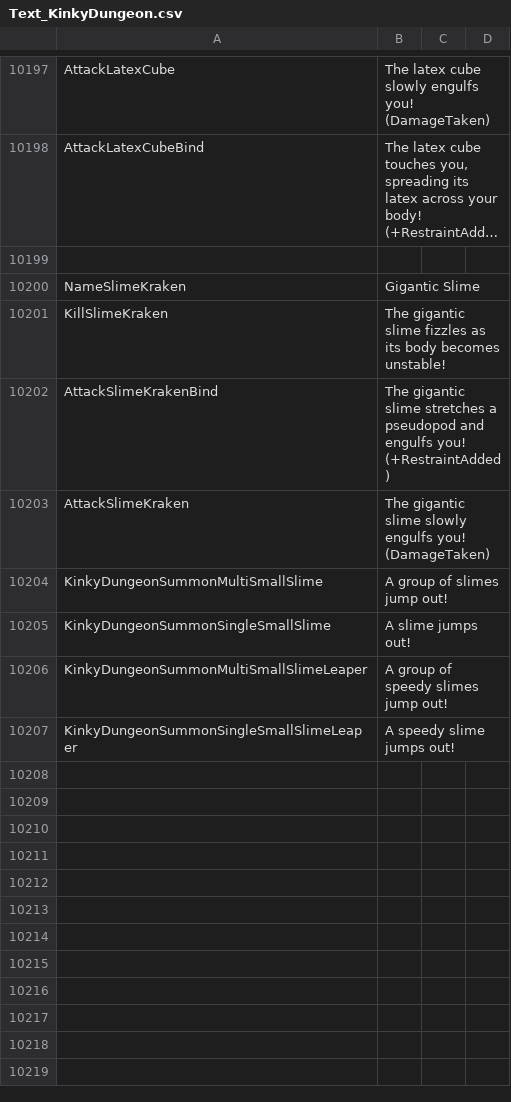
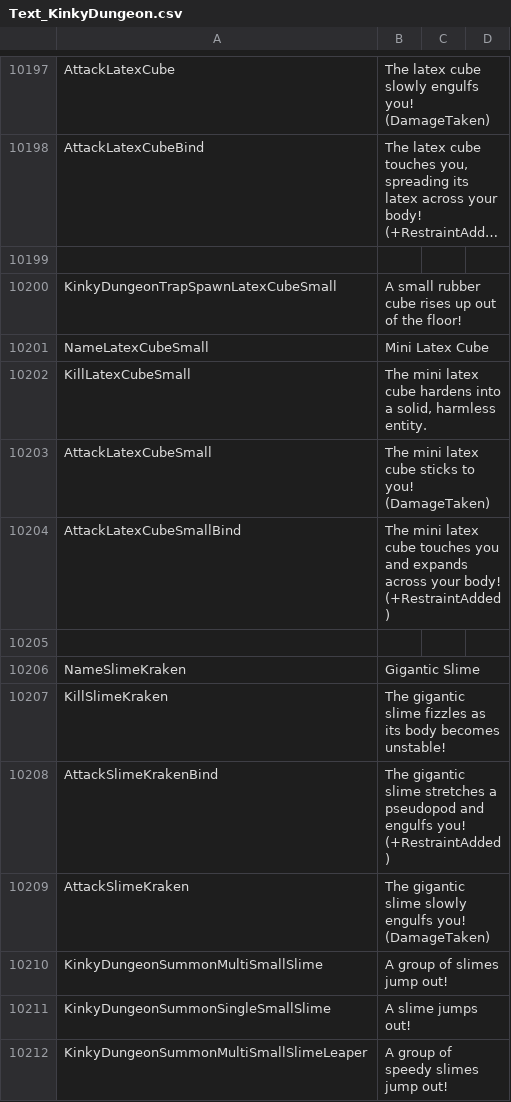
Before and after one commit to Ada18980/KinkiestDungeon, a CSV file: Screens/MiniGame/KinkyDungeon/Text_KinkyDungeon.csv, drawn as a sheet; only a part is shown, gaps mark what is left out; the shorter side is filled out with more unchanged rows; long unchanged cells end in …; the diff names each change by its address in the sheet, - before the commit and + after, or states it on an @@ line.

```diff
--- a/Screens/MiniGame/KinkyDungeon/Text_KinkyDungeon.csv
+++ b/Screens/MiniGame/KinkyDungeon/Text_KinkyDungeon.csv
+row 10200: KinkyDungeonTrapSpawnLatexCubeSmall | A small rubber cube rises up out of the floor!
+row 10201: NameLatexCubeSmall | Mini Latex Cube
+row 10202: KillLatexCubeSmall | The mini latex cube hardens into a solid, harmless entity.
+row 10203: AttackLatexCubeSmall | The mini latex cube sticks to you! (DamageTaken)
+row 10204: AttackLatexCubeSmallBind | The mini latex cube touches you and expands across your body! (+RestraintAdded)
+row 10205: (empty)
```
Also changed, not shown: 10 other files.
